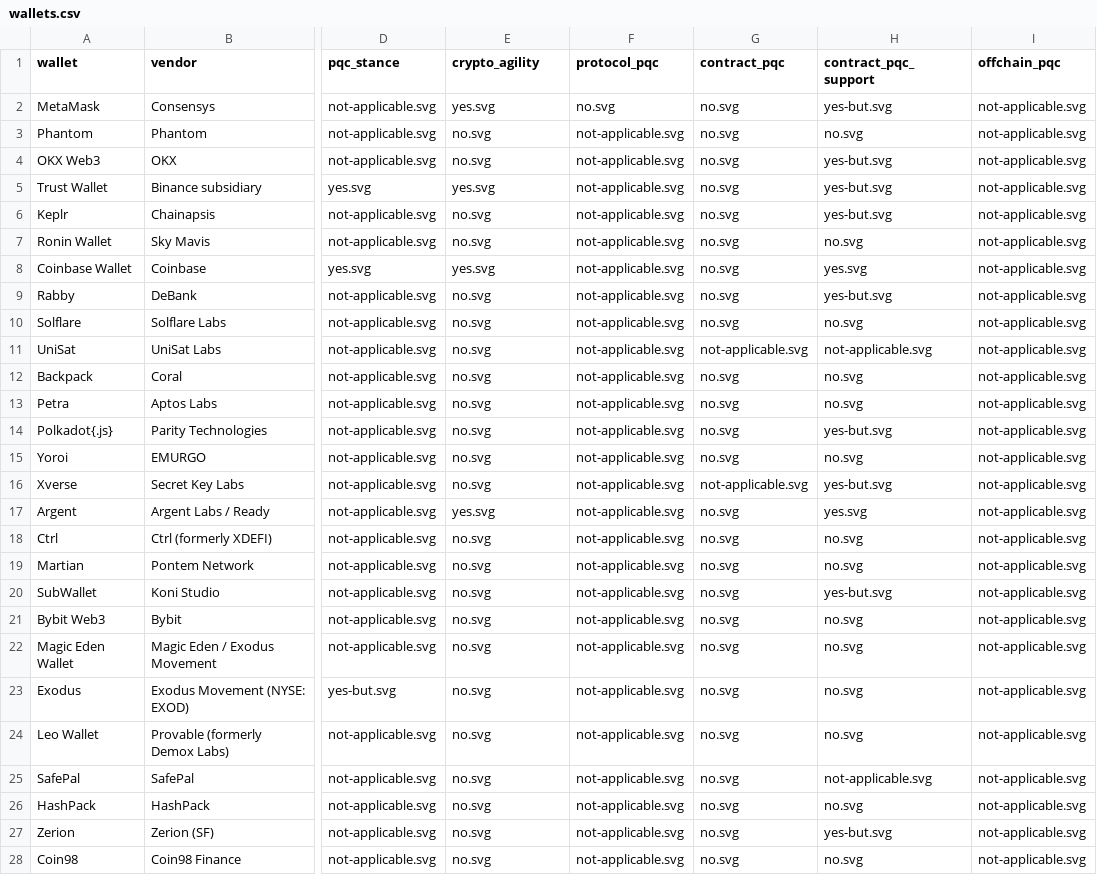
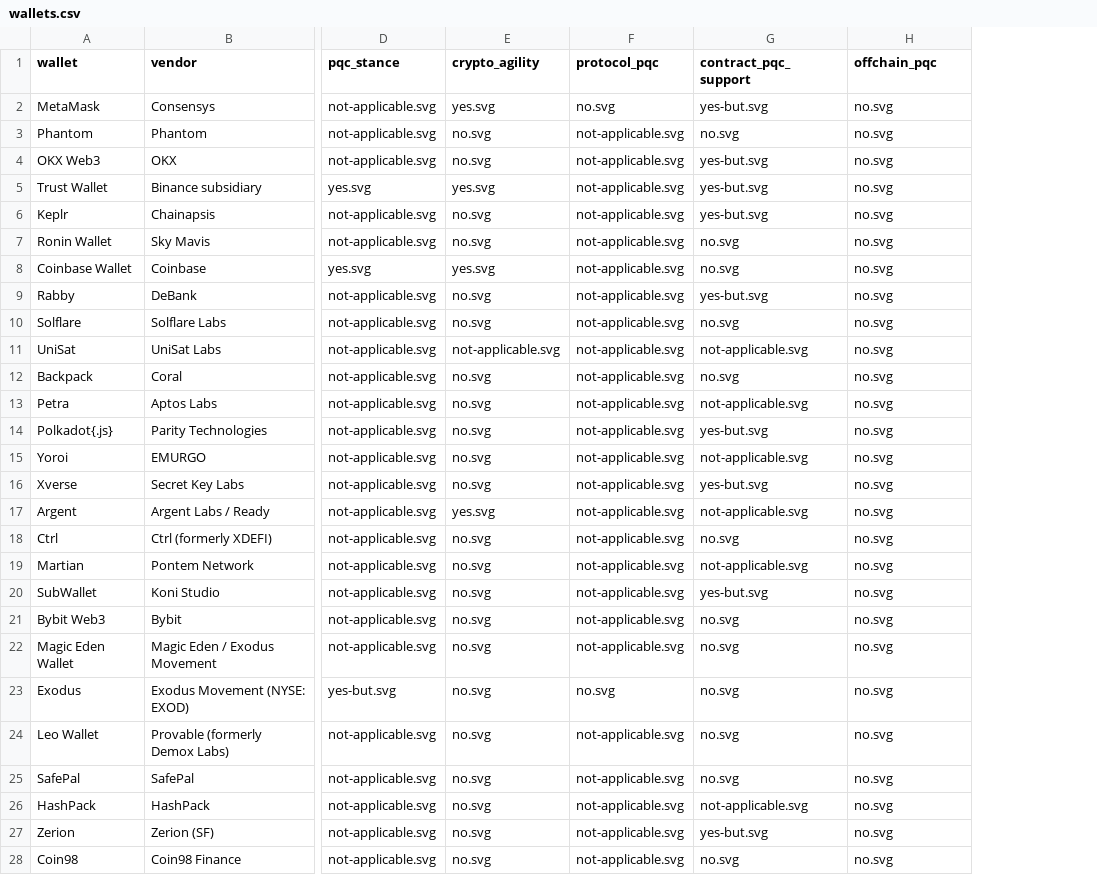
Before and after one commit to tectonic-labs/quantum-tracker-data, a CSV file: wallets.csv, drawn as a sheet; only a part is shown, gaps mark what is left out; removed rows and columns are numbered as before the commit, all else as after; the diff covers the shown part only; the diff names each change by its address in the sheet, - before the commit and + after, or states it on an @@ line.

Commit message:
wallets: 4-state live columns, rename contract_pqc_support
Live columns (protocol_pqc, contract_pqc_support, offchain_pqc) now carry
yes-but for in-development but not deployed; column renamed from
contract_pqc per upstream decision.

- Rename contract_pqc -> contract_pqc_support (+ matching commentary col)
- 21 wallets flipped to yes-but.svg on contract_pqc_support
- README schema documents 4-state for live columns

```diff
--- a/wallets.csv
+++ b/wallets.csv
-column G (contract_pqc), rows 2-28: no.svg | no.svg | no.svg | no.svg | no.svg | no.svg | no.svg | no.svg | no.svg | not-applicable.svg | no.svg | no.svg | no.svg | no.svg | not-applicable.svg | no.svg | no.svg | no.svg | no.svg | no.svg | no.svg | no.svg | no.svg | no.svg | no.svg | no.svg | no.svg
-H2:H28 (offchain_pqc): not-applicable.svg
+H2:H28 (offchain_pqc): no.svg
-G8 (contract_pqc_support): yes.svg
+G8 (contract_pqc_support): no.svg
-E11 (crypto_agility): no.svg
+E11 (crypto_agility): not-applicable.svg
-G13 (contract_pqc_support): no.svg
+G13 (contract_pqc_support): not-applicable.svg
-G15 (contract_pqc_support): no.svg
+G15 (contract_pqc_support): not-applicable.svg
-G17 (contract_pqc_support): yes.svg
+G17 (contract_pqc_support): not-applicable.svg
-G19 (contract_pqc_support): no.svg
+G19 (contract_pqc_support): not-applicable.svg
-F23 (protocol_pqc): not-applicable.svg
+F23 (protocol_pqc): no.svg
-G25 (contract_pqc_support): not-applicable.svg
+G25 (contract_pqc_support): no.svg
-G26 (contract_pqc_support): no.svg
+G26 (contract_pqc_support): not-applicable.svg
```
Also changed, not shown: 77 edited cells elsewhere in this file, wallets_commentary.csv, 1 other file.
